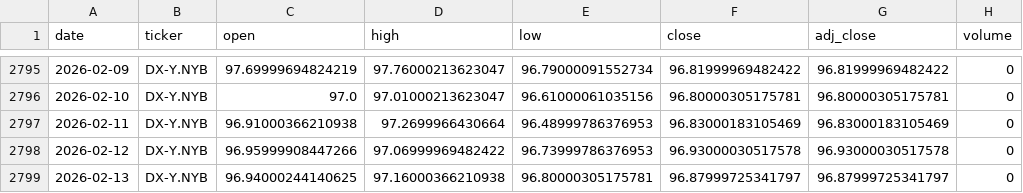
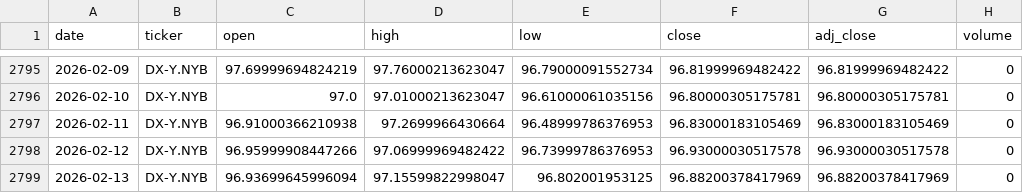
Before and after one commit to zid036116-ship-it/-, a CSV file: market_data/美元指数DXY__DX-Y.NYB.csv, drawn as a sheet; only a part is shown, gaps mark what is left out.

```diff
--- a/market_data/美元指数DXY__DX-Y.NYB.csv
+++ b/market_data/美元指数DXY__DX-Y.NYB.csv
@@ -2798,2 +2798,2 @@
 2026-02-12,DX-Y.NYB,96.95999908447266,97.06999969482422,96.73999786376953,96.93000030517578,96.93000030517578,0
-2026-02-13,DX-Y.NYB,96.94000244140625,97.16000366210938,96.80000305175781,96.87999725341797,96.87999725341797,0
+2026-02-13,DX-Y.NYB,96.93699645996094,97.15599822998047,96.802001953125,96.88200378417969,96.88200378417969,0
```
Also changed, not shown: docs/market_data/南方A50 ETF 港股通__2822.HK.csv, docs/market_data/恒生医疗ETF_华夏__3067.HK.csv, 2 other files.
